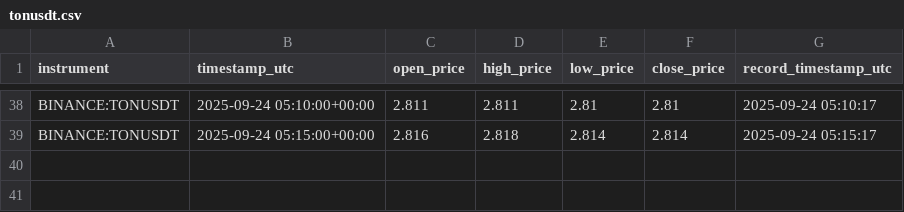
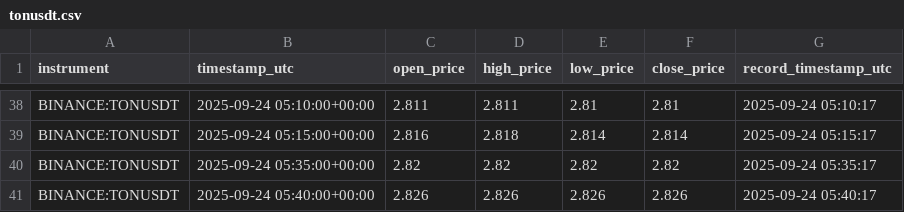
Before and after one commit to KhaledAShaheenTtu/Realtime-Trading-Monitoring, a CSV file: data/tonusdt.csv, drawn as a sheet; only a part is shown, gaps mark what is left out; the diff names each change by its address in the sheet, - before the commit and + after, or states it on an @@ line.

```diff
--- a/data/tonusdt.csv
+++ b/data/tonusdt.csv
+row 40: BINANCE:TONUSDT | 2025-09-24 05:35:00+00:00 | 2.82 | 2.82 | 2.82 | 2.82 | 2025-09-24 05:35:17
+row 41: BINANCE:TONUSDT | 2025-09-24 05:40:00+00:00 | 2.826 | 2.826 | 2.826 | 2.826 | 2025-09-24 05:40:17
```
Also changed, not shown: data/btcusdt.csv, data/fed_rates.csv, 9 other files.
